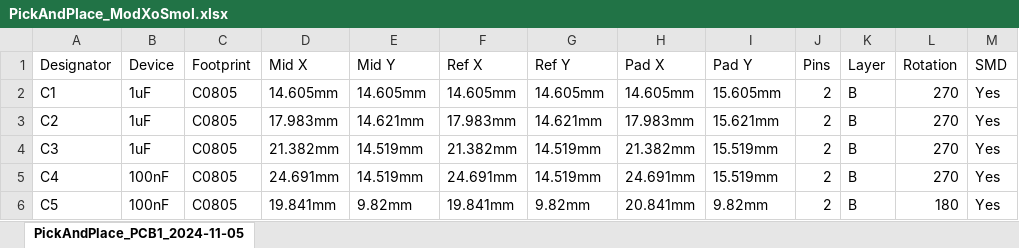
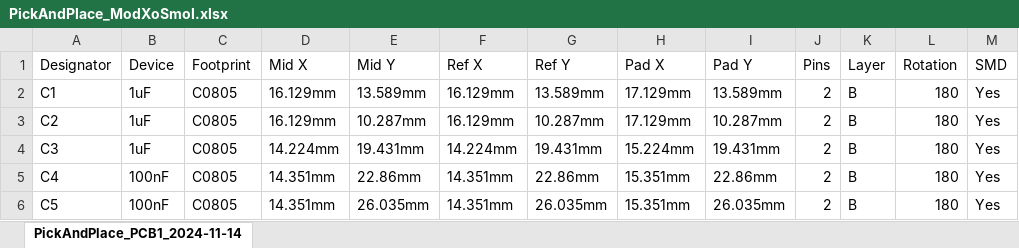
Before and after one commit to Darkone83/ModXo-RP2040-Tiny, an Excel workbook: Smol/PickAndPlace_ModXoSmol.xlsx, sheet PickAndPlace_PCB1_2024-11-14, drawn as a sheet; only a part is shown; values as stored, in another font and other column widths than the file's, no borders; the diff covers the shown part only; the diff names each change by its address in the sheet, - before the commit and + after, or states it on an @@ line.

```diff
--- a/Smol/PickAndPlace_ModXoSmol.xlsx (sheet PickAndPlace_PCB1_2024-11-14)
+++ b/Smol/PickAndPlace_ModXoSmol.xlsx (sheet PickAndPlace_PCB1_2024-11-14)
-sheet tab: PickAndPlace_PCB1_2024-11-05
+sheet tab: PickAndPlace_PCB1_2024-11-14
-D2 (Mid X): 14.605mm
+D2 (Mid X): 16.129mm
-E2 (Mid Y): 14.605mm
+E2 (Mid Y): 13.589mm
-F2 (Ref X): 14.605mm
+F2 (Ref X): 16.129mm
-G2 (Ref Y): 14.605mm
+G2 (Ref Y): 13.589mm
-H2 (Pad X): 14.605mm
+H2 (Pad X): 17.129mm
-I2 (Pad Y): 15.605mm
+I2 (Pad Y): 13.589mm
-L2:L5 (Rotation): 270
+L2:L5 (Rotation): 180
-D3 (Mid X): 17.983mm
+D3 (Mid X): 16.129mm
-E3 (Mid Y): 14.621mm
+E3 (Mid Y): 10.287mm
-F3 (Ref X): 17.983mm
+F3 (Ref X): 16.129mm
-G3 (Ref Y): 14.621mm
+G3 (Ref Y): 10.287mm
-H3 (Pad X): 17.983mm
+H3 (Pad X): 17.129mm
-I3 (Pad Y): 15.621mm
+I3 (Pad Y): 10.287mm
-D4 (Mid X): 21.382mm
+D4 (Mid X): 14.224mm
-E4 (Mid Y): 14.519mm
+E4 (Mid Y): 19.431mm
-F4 (Ref X): 21.382mm
+F4 (Ref X): 14.224mm
-G4 (Ref Y): 14.519mm
+G4 (Ref Y): 19.431mm
-H4 (Pad X): 21.382mm
+H4 (Pad X): 15.224mm
-I4 (Pad Y): 15.519mm
+I4 (Pad Y): 19.431mm
-D5 (Mid X): 24.691mm
+D5 (Mid X): 14.351mm
-E5 (Mid Y): 14.519mm
+E5 (Mid Y): 22.86mm
-F5 (Ref X): 24.691mm
+F5 (Ref X): 14.351mm
-G5 (Ref Y): 14.519mm
+G5 (Ref Y): 22.86mm
-H5 (Pad X): 24.691mm
+H5 (Pad X): 15.351mm
-I5 (Pad Y): 15.519mm
+I5 (Pad Y): 22.86mm
-D6 (Mid X): 19.841mm
+D6 (Mid X): 14.351mm
-E6 (Mid Y): 9.82mm
+E6 (Mid Y): 26.035mm
-F6 (Ref X): 19.841mm
+F6 (Ref X): 14.351mm
-G6 (Ref Y): 9.82mm
+G6 (Ref Y): 26.035mm
-H6 (Pad X): 20.841mm
+H6 (Pad X): 15.351mm
-I6 (Pad Y): 9.82mm
+I6 (Pad Y): 26.035mm
```
Also changed, not shown: 1 added row and 64 edited cells elsewhere in this sheet, 6 other files.
